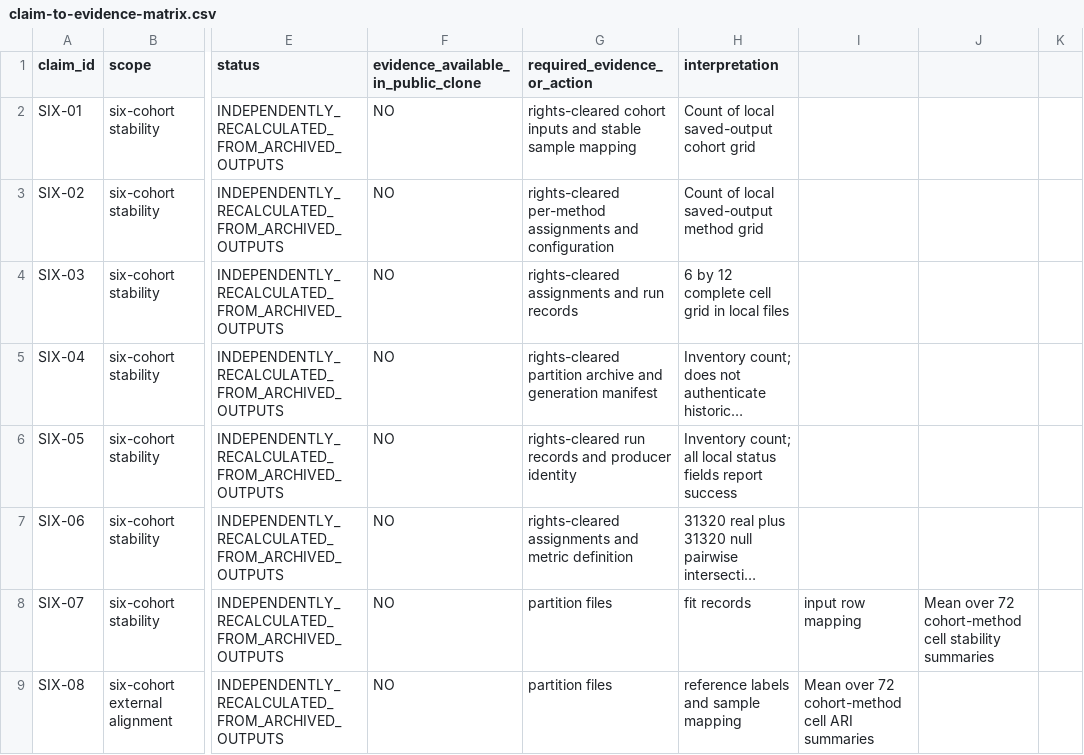
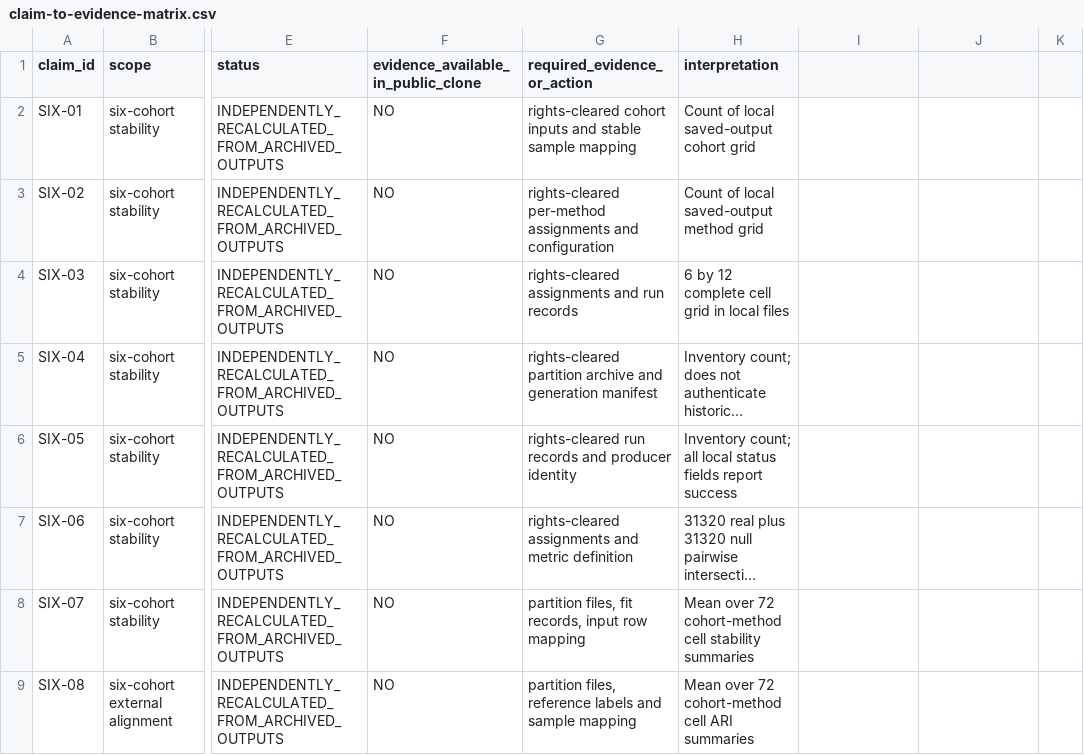
Before and after one commit to AkashKundu114/icc-clustering, a CSV file: reproduction/claim-to-evidence-matrix.csv, drawn as a sheet; only a part is shown, gaps mark what is left out; long unchanged cells end in …; the diff covers the shown part only; the diff names each change by its address in the sheet, - before the commit and + after, or states it on an @@ line.

Commit message:
docs(reproduction): clarify selection denominators

```diff
--- a/reproduction/claim-to-evidence-matrix.csv
+++ b/reproduction/claim-to-evidence-matrix.csv
-G8 (required_evidence_or_action): partition files
+G8 (required_evidence_or_action): partition files, fit records, input row mapping
-H8 (interpretation): fit records
+H8 (interpretation): Mean over 72 cohort-method cell stability summaries
-I8: input row mapping
+I8: (empty)
-J8: Mean over 72 cohort-method cell stability summaries
+J8: (empty)
-G9 (required_evidence_or_action): partition files
+G9 (required_evidence_or_action): partition files, reference labels and sample mapping
-H9 (interpretation): reference labels and sample mapping
+H9 (interpretation): Mean over 72 cohort-method cell ARI summaries
-I9: Mean over 72 cohort-method cell ARI summaries
+I9: (empty)
```
Also changed, not shown: 1 added row and 11 edited cells elsewhere in this file.
